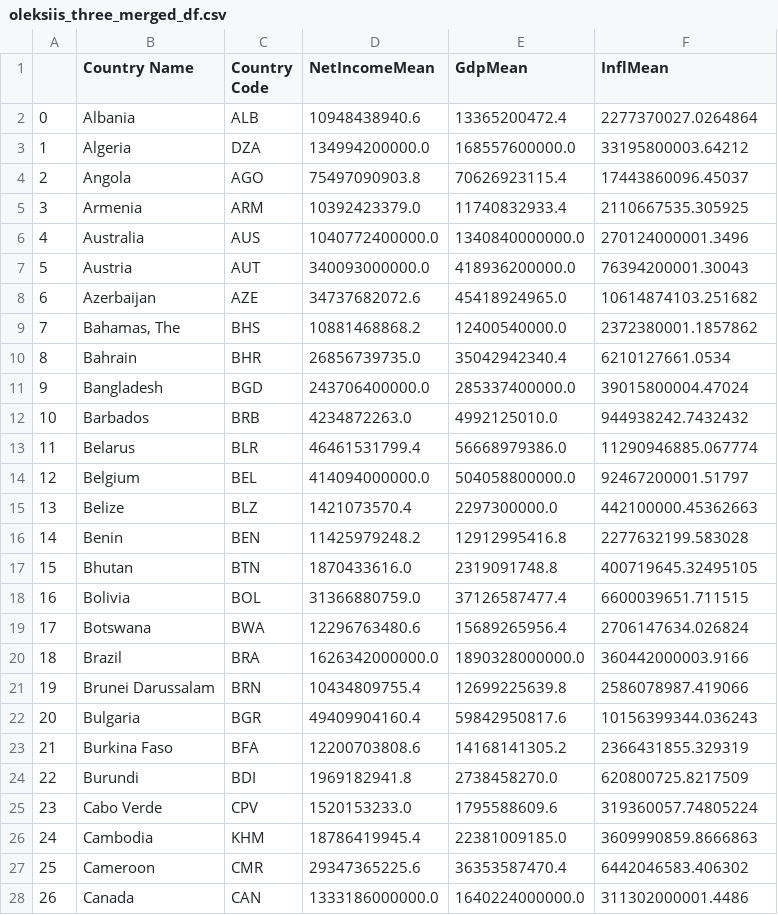
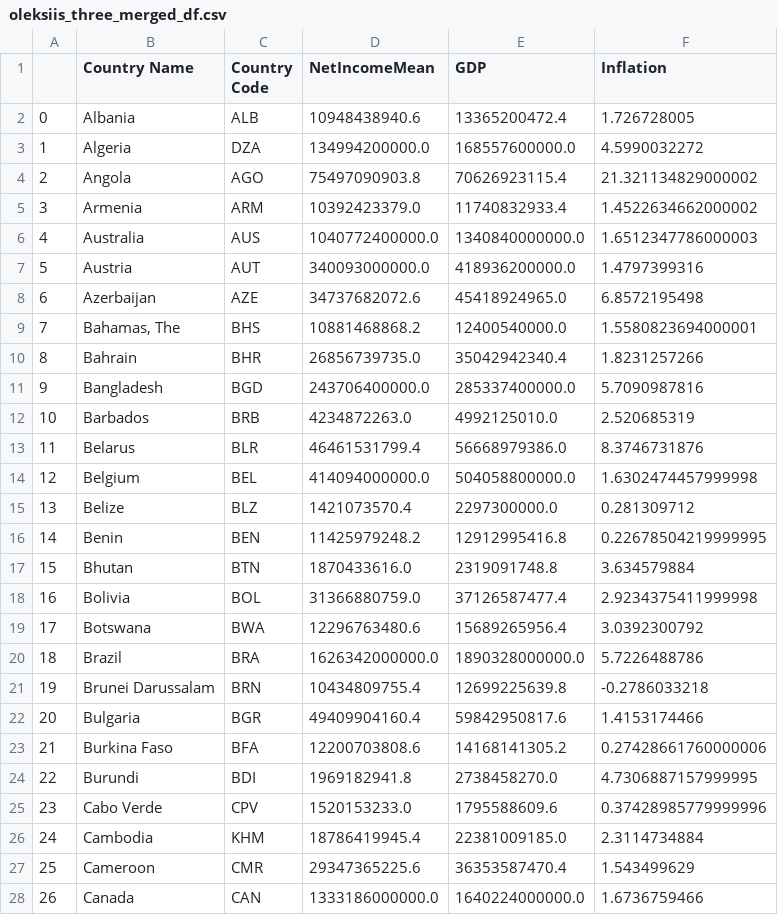
Before and after one commit to ashumskyy/data-dynamos-project-1, a CSV file: output/oleksiis_three_merged_df.csv, drawn as a sheet; only a part is shown; the diff covers the shown part only.

Commit message:
Fixed merged df

```diff
--- a/output/oleksiis_three_merged_df.csv
+++ b/output/oleksiis_three_merged_df.csv
@@ -1,28 +1,28 @@
-,Country Name,Country Code,NetIncomeMean,GdpMean,InflMean
-0,Albania,ALB,10948438940.6,13365200472.4,2277370027.0264864
-1,Algeria,DZA,134994200000.0,168557600000.0,33195800003.64212
-2,Angola,AGO,75497090903.8,70626923115.4,17443860096.45037
-3,Armenia,ARM,10392423379.0,11740832933.4,2110667535.305925
-4,Australia,AUS,1040772400000.0,1340840000000.0,270124000001.3496
-5,Austria,AUT,340093000000.0,418936200000.0,76394200001.30043
-6,Azerbaijan,AZE,34737682072.6,45418924965.0,10614874103.251682
-7,"Bahamas, The",BHS,10881468868.2,12400540000.0,2372380001.1857862
-8,Bahrain,BHR,26856739735.0,35042942340.4,6210127661.0534
-9,Bangladesh,BGD,243706400000.0,285337400000.0,39015800004.47024
-10,Barbados,BRB,4234872263.0,4992125010.0,944938242.7432432
-11,Belarus,BLR,46461531799.4,56668979386.0,11290946885.067774
-12,Belgium,BEL,414094000000.0,504058800000.0,92467200001.51797
-13,Belize,BLZ,1421073570.4,2297300000.0,442100000.45362663
-14,Benin,BEN,11425979248.2,12912995416.8,2277632199.583028
-15,Bhutan,BTN,1870433616.0,2319091748.8,400719645.32495105
-16,Bolivia,BOL,31366880759.0,37126587477.4,6600039651.711515
-17,Botswana,BWA,12296763480.6,15689265956.4,2706147634.026824
-18,Brazil,BRA,1626342000000.0,1890328000000.0,360442000003.9166
-19,Brunei Darussalam,BRN,10434809755.4,12699225639.8,2586078987.419066
-20,Bulgaria,BGR,49409904160.4,59842950817.6,10156399344.036243
-21,Burkina Faso,BFA,12200703808.6,14168141305.2,2366431855.329319
-22,Burundi,BDI,1969182941.8,2738458270.0,620800725.8217509
-23,Cabo Verde,CPV,1520153233.0,1795588609.6,319360057.74805224
-24,Cambodia,KHM,18786419945.4,22381009185.0,3609990859.8666863
-25,Cameroon,CMR,29347365225.6,36353587470.4,6442046583.406302
-26,Canada,CAN,1333186000000.0,1640224000000.0,311302000001.4486
+,Country Name,Country Code,NetIncomeMean,GDP,Inflation
+0,Albania,ALB,10948438940.6,13365200472.4,1.726728005
+1,Algeria,DZA,134994200000.0,168557600000.0,4.5990032272
+2,Angola,AGO,75497090903.8,70626923115.4,21.321134829000002
+3,Armenia,ARM,10392423379.0,11740832933.4,1.4522634662000002
+4,Australia,AUS,1040772400000.0,1340840000000.0,1.6512347786000003
+5,Austria,AUT,340093000000.0,418936200000.0,1.4797399316
+6,Azerbaijan,AZE,34737682072.6,45418924965.0,6.8572195498
+7,"Bahamas, The",BHS,10881468868.2,12400540000.0,1.5580823694000001
+8,Bahrain,BHR,26856739735.0,35042942340.4,1.8231257266
+9,Bangladesh,BGD,243706400000.0,285337400000.0,5.7090987816
+10,Barbados,BRB,4234872263.0,4992125010.0,2.520685319
+11,Belarus,BLR,46461531799.4,56668979386.0,8.3746731876
+12,Belgium,BEL,414094000000.0,504058800000.0,1.6302474457999998
+13,Belize,BLZ,1421073570.4,2297300000.0,0.281309712
+14,Benin,BEN,11425979248.2,12912995416.8,0.22678504219999995
+15,Bhutan,BTN,1870433616.0,2319091748.8,3.634579884
+16,Bolivia,BOL,31366880759.0,37126587477.4,2.9234375411999998
+17,Botswana,BWA,12296763480.6,15689265956.4,3.0392300792
+18,Brazil,BRA,1626342000000.0,1890328000000.0,5.7226488786
+19,Brunei Darussalam,BRN,10434809755.4,12699225639.8,-0.2786033218
+20,Bulgaria,BGR,49409904160.4,59842950817.6,1.4153174466
+21,Burkina Faso,BFA,12200703808.6,14168141305.2,0.27428661760000006
+22,Burundi,BDI,1969182941.8,2738458270.0,4.7306887157999995
+23,Cabo Verde,CPV,1520153233.0,1795588609.6,0.37428985779999996
+24,Cambodia,KHM,18786419945.4,22381009185.0,2.3114734884
+25,Cameroon,CMR,29347365225.6,36353587470.4,1.543499629
+26,Canada,CAN,1333186000000.0,1640224000000.0,1.6736759466
```
Also changed, not shown: 166 edited cells elsewhere in this file, 2 other files.
